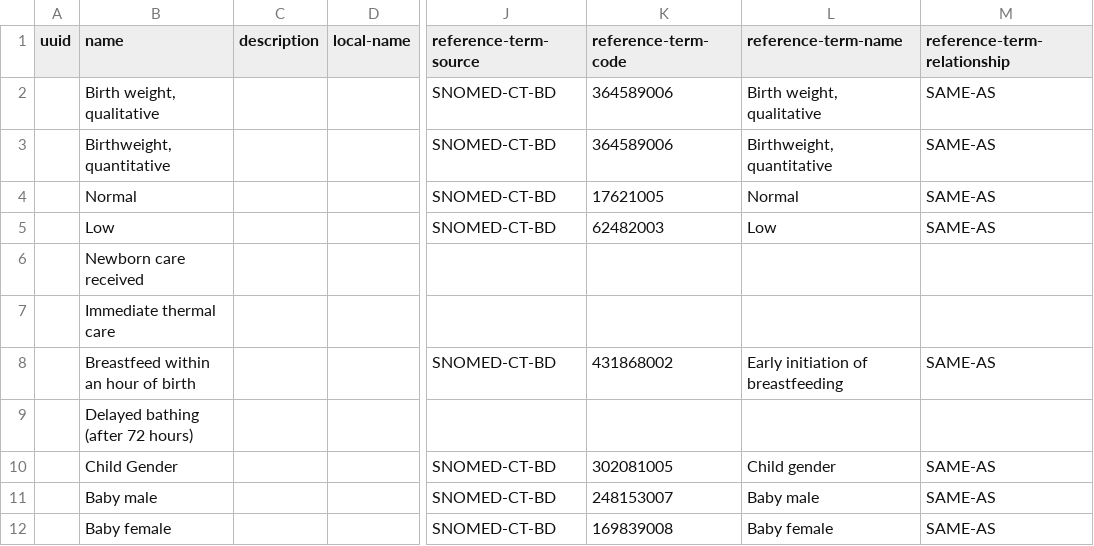
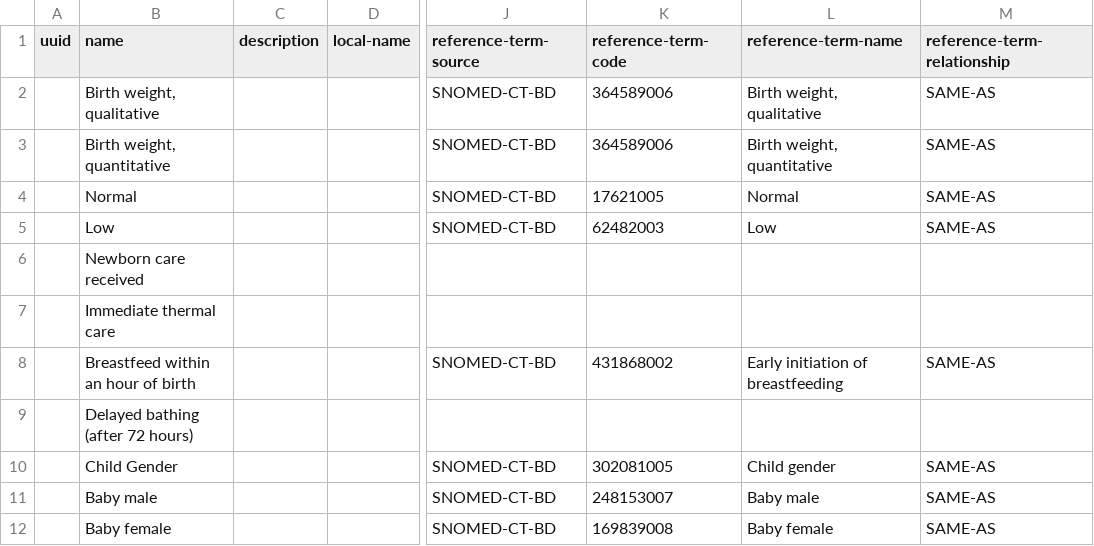
Before and after one commit to SharedHealth/HIE-Data, a CSV file: src/main/resources/data/openmrs-concept/tr/chw_concepts/newborn_care.csv (was src/main/resources/data/openmrs-concept/tr/tr_data_latest/newborn_care.csv), drawn as a sheet; only a part is shown, gaps mark what is left out; the diff names each change by its address in the sheet, - before the commit and + after, or states it on an @@ line.

Commit message:
adding diagnosis concepts, and also renaming tr_data_latest to chw_concepts

```diff
--- a/src/main/resources/data/openmrs-concept/tr/tr_data_latest/newborn_care.csv
+++ b/src/main/resources/data/openmrs-concept/tr/chw_concepts/newborn_care.csv
-B3 (name): Birthweight, quantitative
+B3 (name): Birth weight, quantitative
-L3 (reference-term-name): Birthweight, quantitative
+L3 (reference-term-name): Birth weight, quantitative
```
Also changed, not shown: 20 other files.
